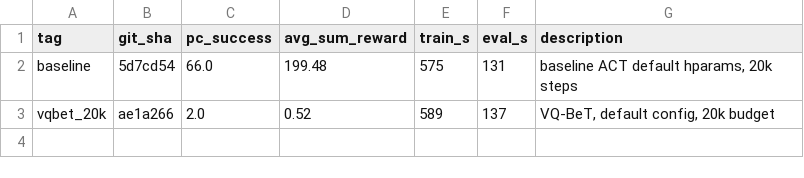
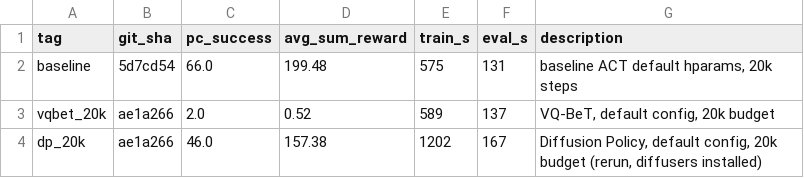
Before and after one commit to yanz-rf/vla-autoresearch, a TSV file: results.tsv, drawn as a sheet.

```diff
--- a/results.tsv
+++ b/results.tsv
@@ -3 +3,2 @@ baseline	5d7cd54	66.0	199.48	575	131	baseline ACT default hparams, 20k steps
 vqbet_20k	ae1a266	2.0	0.52	589	137	VQ-BeT, default config, 20k budget
+dp_20k	ae1a266	46.0	157.38	1202	167	Diffusion Policy, default config, 20k budget (rerun, diffusers installed)
```
Also changed, not shown: 4 other files.
